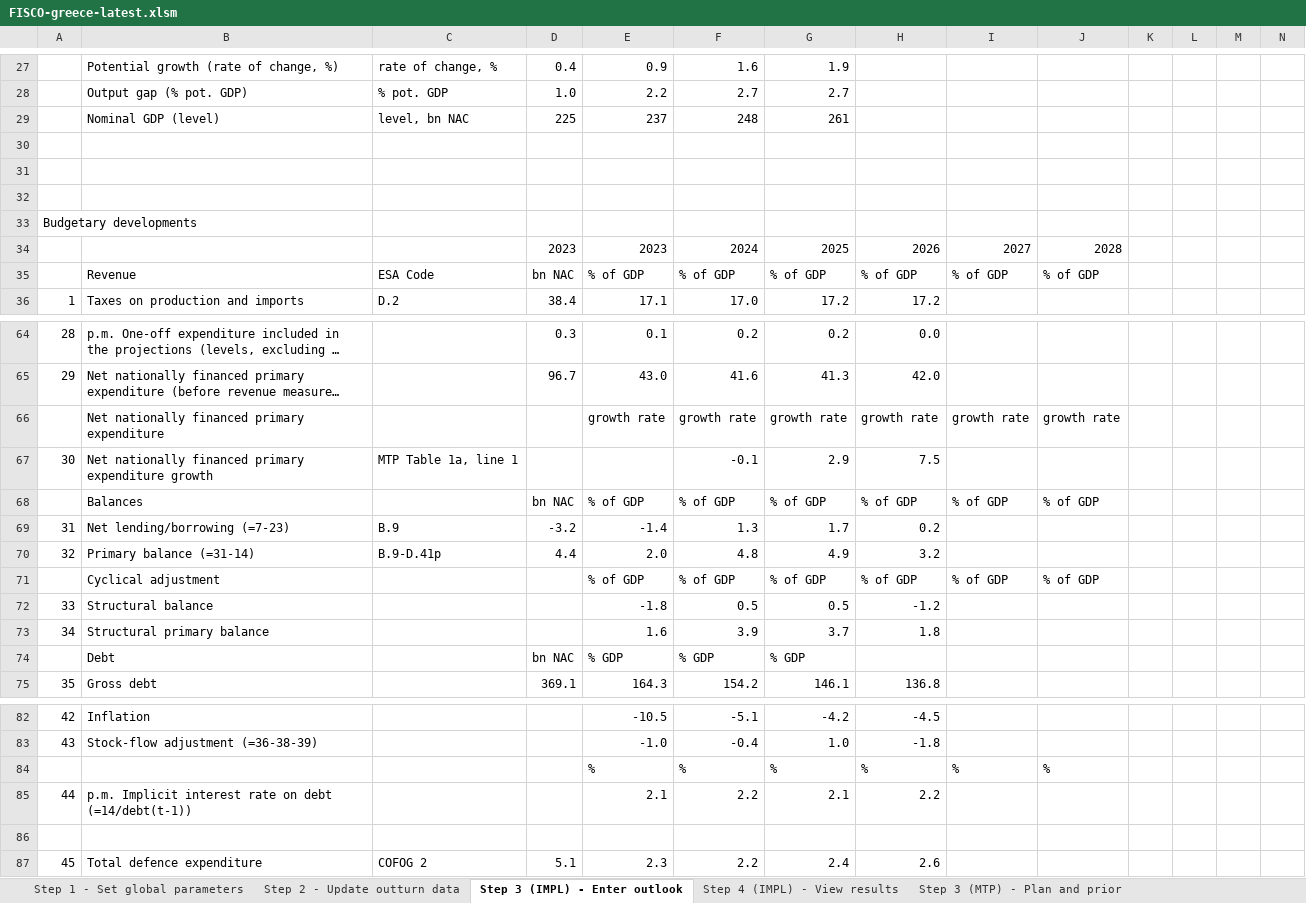
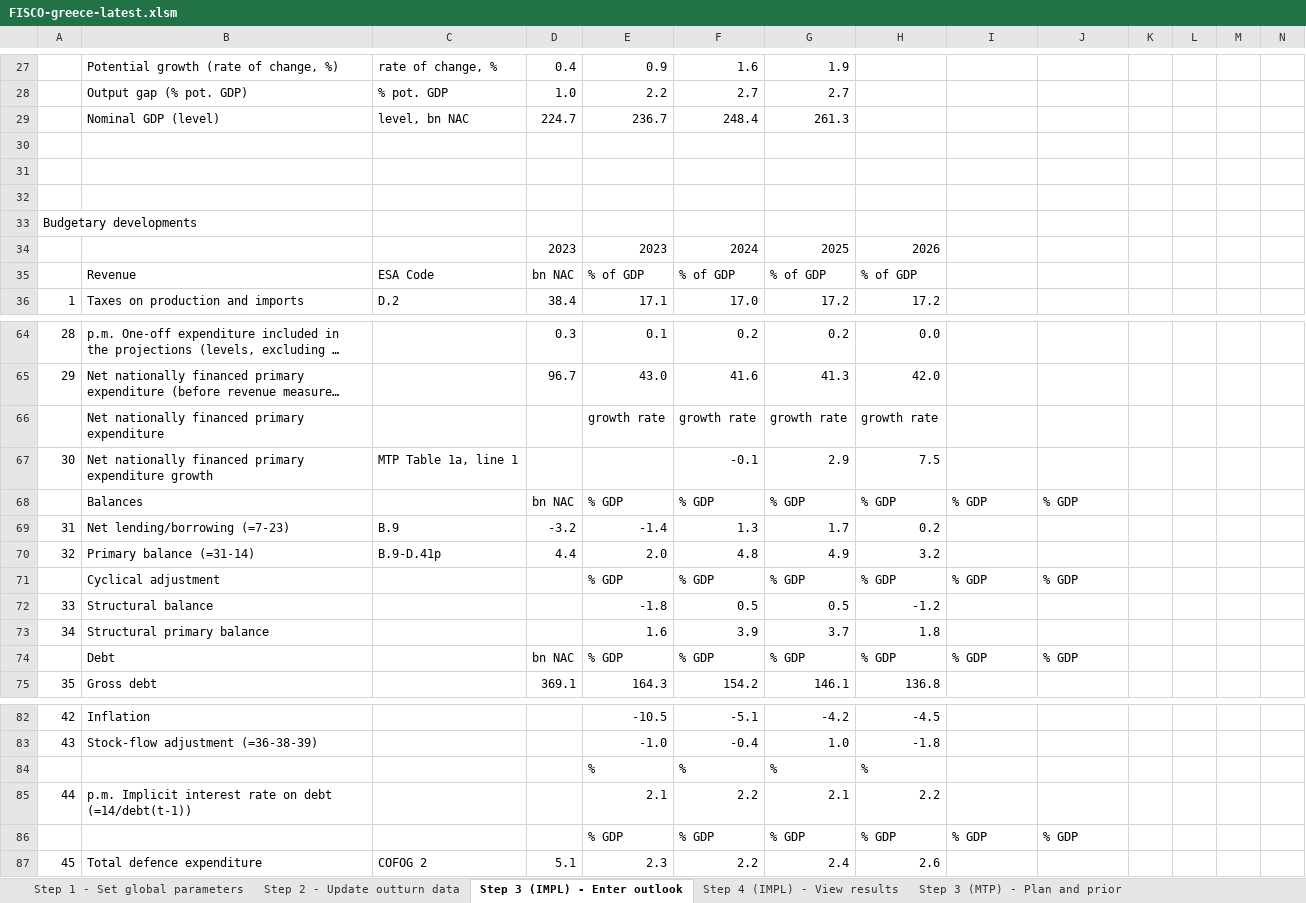
Before and after one commit to GitScotty/fisco-site, an Excel workbook: src/assets/downloads/FISCO-greece-latest.xlsm, sheet Step 3 (IMPL) - Enter outlook, drawn as a sheet; only a part is shown, gaps mark what is left out; long unchanged cells end in …; values as stored, in another font and other column widths than the file's, no cell formats; charts and pictures and conditional formats not drawn; removed rows and columns are numbered as before the commit, all else as after; rows hold the shown columns only; the diff covers the shown part only; the diff names each change by its address in the sheet, - before the commit and + after, or states it on an @@ line.

```diff
--- a/src/assets/downloads/FISCO-greece-latest.xlsm (sheet Step 3 (IMPL) - Enter outlook)
+++ b/src/assets/downloads/FISCO-greece-latest.xlsm (sheet Step 3 (IMPL) - Enter outlook)
-row 29:  | Nominal GDP (level) | level, bn NAC | 225 | 237 | 248 | 261
+row 29:  | Nominal GDP (level) | level, bn NAC | 224.7 | 236.7 | 248.4 | 261.3
-I34: 2027
+I34: (empty)
-J34: 2028
+J34: (empty)
-I35: % of GDP
+I35: (empty)
-J35: % of GDP
+J35: (empty)
-I66: growth rate
+I66: (empty)
-J66: growth rate
+J66: (empty)
-E68: % of GDP
+E68: % GDP
-F68: % of GDP
+F68: % GDP
-G68: % of GDP
+G68: % GDP
-H68: % of GDP
+H68: % GDP
-I68: % of GDP
+I68: % GDP
-J68: % of GDP
+J68: % GDP
-row 71:  | Cyclical adjustment |  |  | % of GDP | % of GDP | % of GDP | % of GDP | % of GDP | % of GDP
+row 71:  | Cyclical adjustment |  |  | % GDP | % GDP | % GDP | % GDP | % GDP | % GDP
-H74: (empty)
+H74: % GDP
-I74: (empty)
+I74: % GDP
-J74: (empty)
+J74: % GDP
-I84: %
+I84: (empty)
-J84: %
+J84: (empty)
-row 86: (empty)
+row 86:  |  |  |  | % GDP | % GDP | % GDP | % GDP | % GDP | % GDP
```
Also changed, not shown: 18 edited cells elsewhere in this sheet, sheet Step 2 - Update outturn data, sheet Step 3 (MTP) - Plan and prior, sheet About FISCO, sheet Assessment, sheet Step 1 - Set global parameters, sheet Validation, 3 more sheets, other sheet tabs, cell formats, formulas that keep their value, charts or pictures, src/assets/downloads/FISCO-latvia-latest.xlsm, src/assets/downloads/FISCO-template-latest.xlsm, 1 other file.
